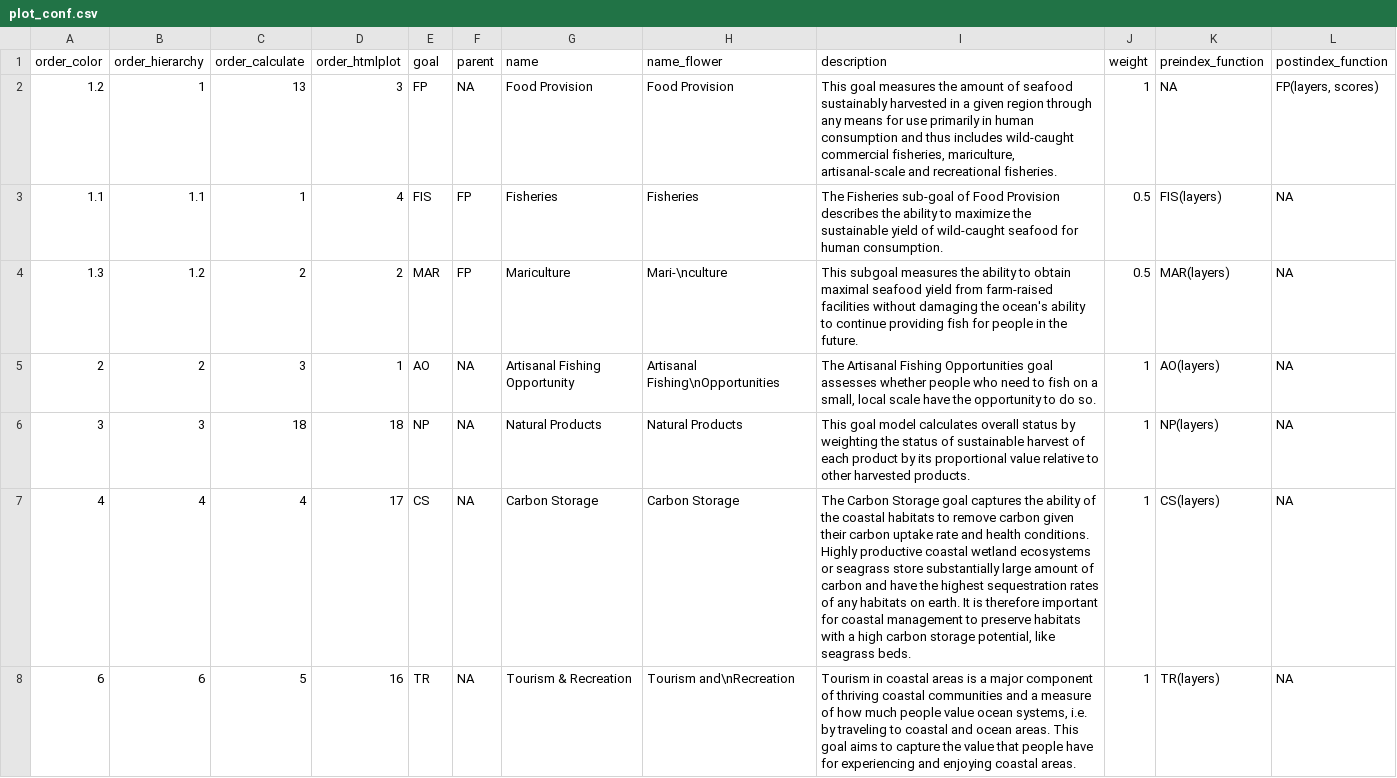
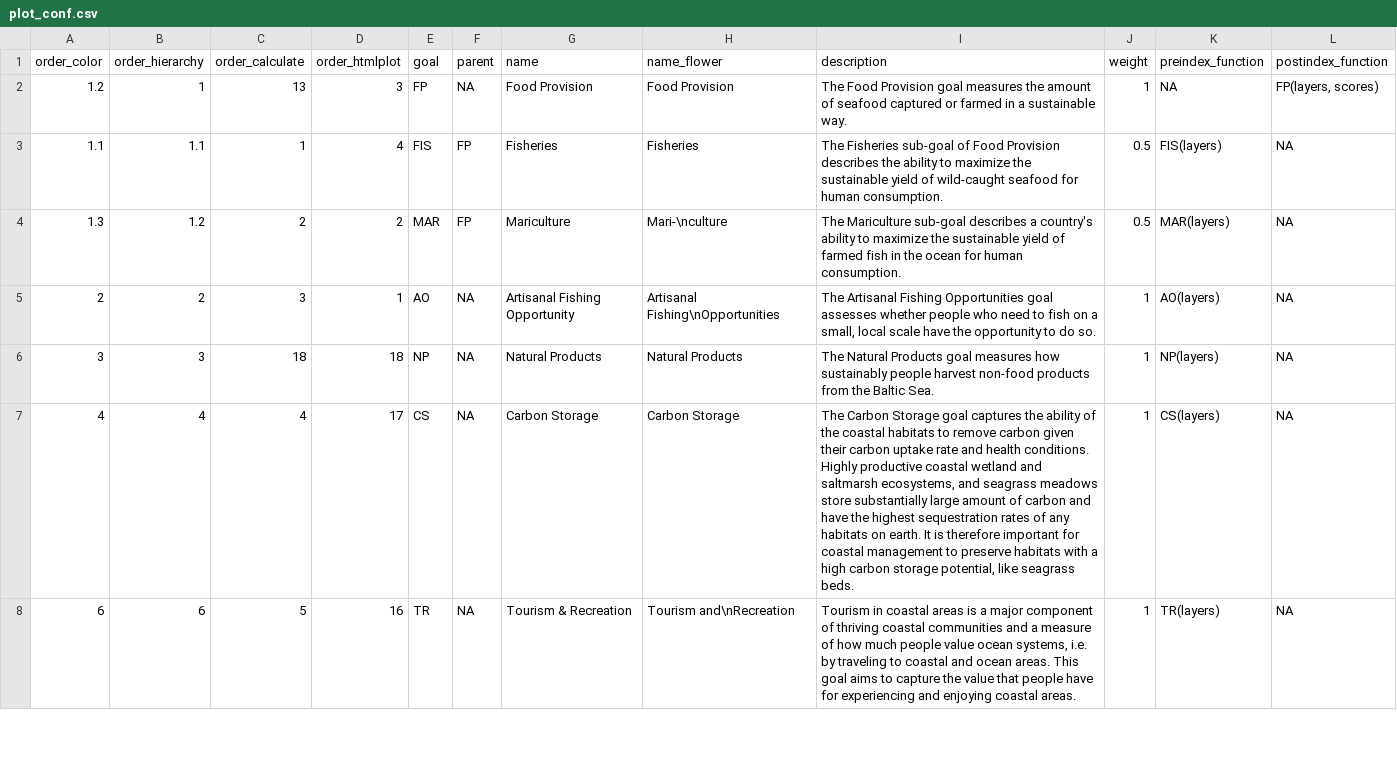
Before and after one commit to eleanorecc/bhi-shiny, a CSV file: dashboard/data/plot_conf.csv, drawn as a sheet; only a part is shown; the diff covers the shown part only.

Commit message:
updates to goal intros

```diff
--- a/dashboard/data/plot_conf.csv
+++ b/dashboard/data/plot_conf.csv
@@ -1,8 +1,8 @@
 order_color,order_hierarchy,order_calculate,order_htmlplot,goal,parent,name,name_flower,description,weight,preindex_function,postindex_function
-1.2,1,13,3,FP,NA,Food Provision,Food Provision,"This goal measures the amount of seafood sustainably harvested in a given region through any means for use primarily in human consumption and thus includes wild-caught commercial fisheries, mariculture, artisanal-scale and recreational fisheries.",1,NA,"FP(layers, scores)"
+1.2,1,13,3,FP,NA,Food Provision,Food Provision,The Food Provision goal measures the amount of seafood captured or farmed in a sustainable way. ,1,NA,"FP(layers, scores)"
 1.1,1.1,1,4,FIS,FP,Fisheries,Fisheries,The Fisheries sub-goal of Food Provision describes the ability to maximize the sustainable yield of wild-caught seafood for human consumption.,0.5,FIS(layers),NA
-1.3,1.2,2,2,MAR,FP,Mariculture,Mari-\nculture,This subgoal measures the ability to obtain maximal seafood yield from farm-raised facilities without damaging the ocean's ability to continue providing fish for people in the future.,0.5,MAR(layers),NA
+1.3,1.2,2,2,MAR,FP,Mariculture,Mari-\nculture,The Mariculture sub-goal describes a country's ability to maximize the sustainable yield of farmed fish in the ocean for human consumption. ,0.5,MAR(layers),NA
 2,2,3,1,AO,NA,Artisanal Fishing Opportunity,Artisanal Fishing\nOpportunities,"The Artisanal Fishing Opportunities goal assesses whether people who need to fish on a small, local scale have the opportunity to do so. ",1,AO(layers),NA
-3,3,18,18,NP,NA,Natural Products,Natural Products,This goal model calculates overall status by weighting the status of sustainable harvest of each product by its proportional value relative to other harvested products.,1,NP(layers),NA
-4,4,4,17,CS,NA,Carbon Storage,Carbon Storage,"The Carbon Storage goal captures the ability of the coastal habitats to remove carbon given their carbon uptake rate and health conditions. Highly productive coastal wetland ecosystems or seagrass store substantially large amount of carbon and have the highest sequestration rates of any habitats on earth. It is therefore important for coastal management to preserve habitats with a high carbon storage potential, like seagrass beds.  ",1,CS(layers),NA
+3,3,18,18,NP,NA,Natural Products,Natural Products,The Natural Products goal measures how sustainably people harvest non-food products from the Baltic Sea.,1,NP(layers),NA
+4,4,4,17,CS,NA,Carbon Storage,Carbon Storage,"The Carbon Storage goal captures the ability of the coastal habitats to remove carbon given their carbon uptake rate and health conditions. Highly productive coastal wetland and saltmarsh ecosystems, and seagrass meadows store substantially large amount of carbon and have the highest sequestration rates of any habitats on earth. It is therefore important for coastal management to preserve habitats with a high carbon storage potential, like seagrass beds.  ",1,CS(layers),NA
 6,6,5,16,TR,NA,Tourism & Recreation,Tourism and\nRecreation,"Tourism in coastal areas is a major component of thriving coastal communities and a measure of how much people value ocean systems, i.e. by traveling to coastal and ocean areas. This goal aims to capture the value that people have for experiencing and enjoying coastal areas.",1,TR(layers),NA
```
Also changed, not shown: 3 edited cells elsewhere in this file.
